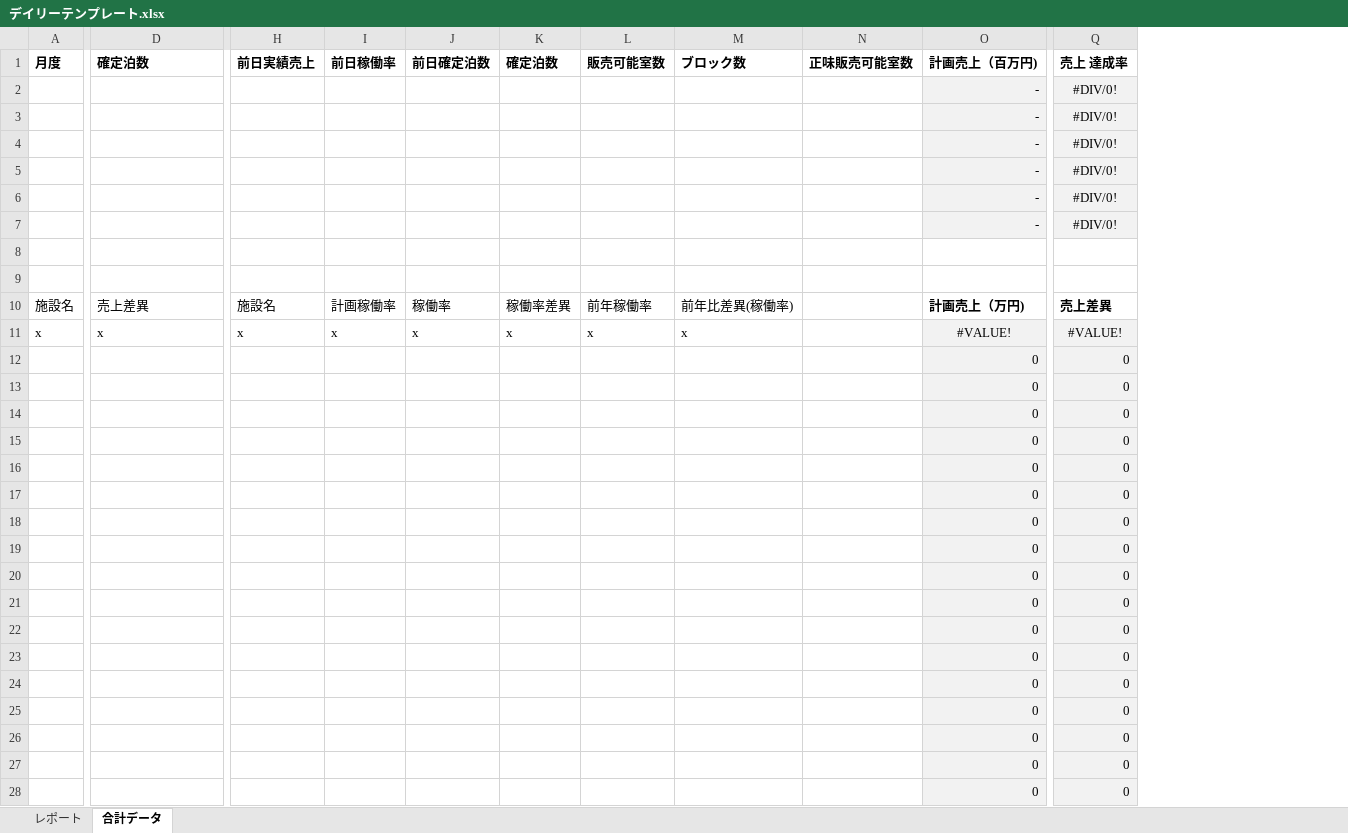
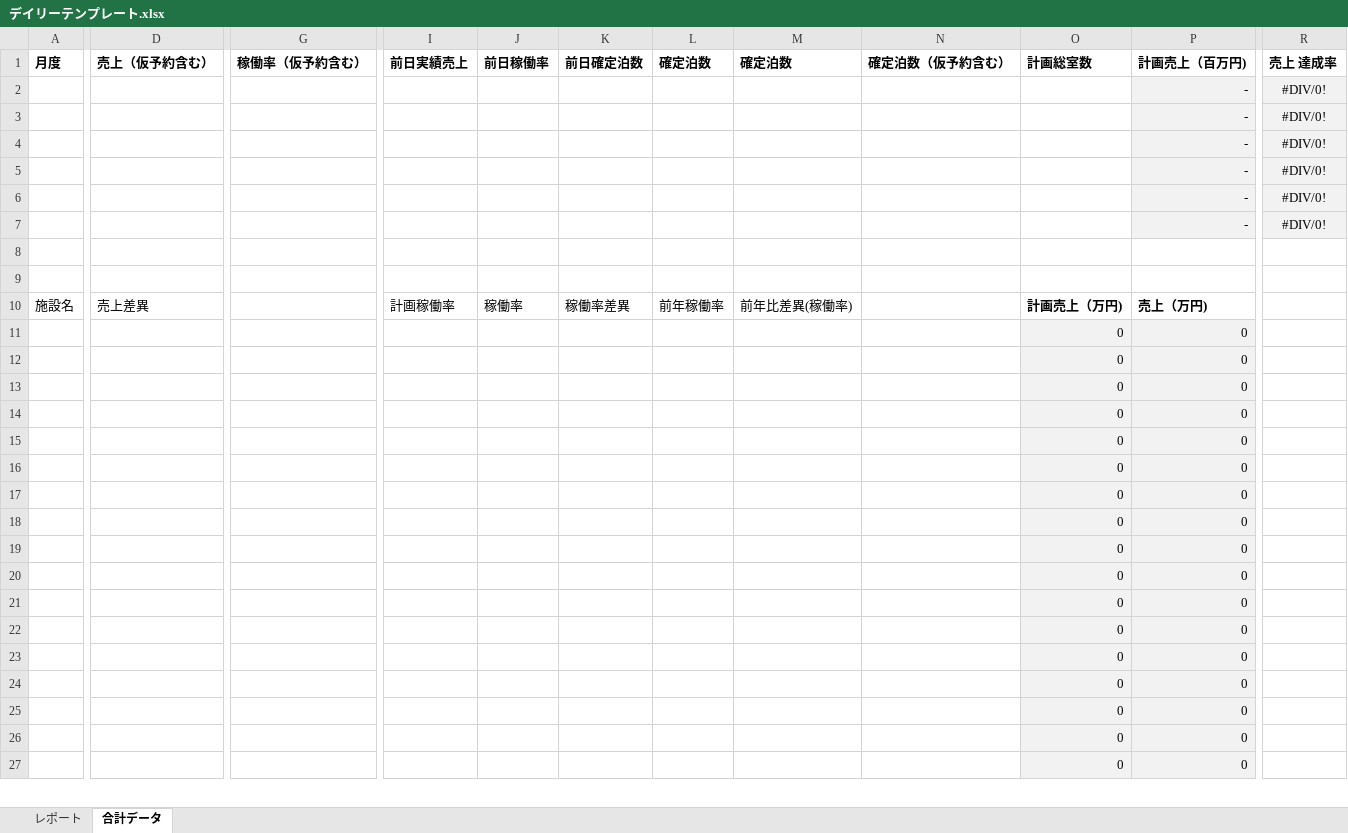
Before and after one commit to yonaka0406/rht-hotel-copy, an Excel workbook: api/components/デイリーテンプレート.xlsx, sheet 合計データ, drawn as a sheet; only a part is shown, gaps mark what is left out; values as stored, in another font and other column widths than the file's, no borders; conditional formats not drawn; removed rows and columns are numbered as before the commit, all else as after; rows hold the shown columns only; the diff covers the shown part only; the diff names each change by its address in the sheet, - before the commit and + after, or states it on an @@ line.

Commit message:
Update デイリーテンプレート.xlsx

```diff
--- a/api/components/デイリーテンプレート.xlsx (sheet 合計データ)
+++ b/api/components/デイリーテンプレート.xlsx (sheet 合計データ)
+column G (稼働率（仮予約含む）), empty
-column L (販売可能室数), row 10: 前年稼働率
-column N (正味販売可能室数), empty
+column N (確定泊数（仮予約含む）), empty
+column O (計画総室数), rows 10-27: 計画売上（万円) | 0 | 0 | 0 | 0 | 0 | 0 | 0 | 0 | 0 | 0 | 0 | 0 | 0 | 0 | 0 | 0 | 0
-D1: 確定泊数
+D1: 売上（仮予約含む）
-M1: ブロック数
+M1: 確定泊数
-I10 (前日実績売上): 施設名
+I10 (前日実績売上): 計画稼働率
-J10 (前日稼働率): 計画稼働率
+J10 (前日稼働率): 稼働率
-K10 (前日確定泊数): 稼働率
+K10 (前日確定泊数): 稼働率差異
-L10 (確定泊数): 稼働率差異
+L10 (確定泊数): 前年稼働率
-P10 (計画売上（百万円)): 計画売上（万円)
+P10 (計画売上（百万円)): 売上（万円)
-R10 (売上 達成率): 売上差異
+R10 (売上 達成率): (empty)
-row 11: x | x | x | x | x | x | x | x |  | #VALUE! | #VALUE!
-R11:R27 (売上 達成率): 0
+R11:R27 (売上 達成率): (empty)
-R11:R27 fill: #F2F2F2
+R11:R27 fill: none
```
Also changed, not shown: 1 added row, 12 edited cells and cell formats elsewhere in this sheet, sheet レポート, formulas that keep their value, charts or pictures.
